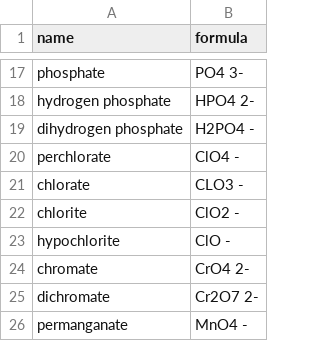
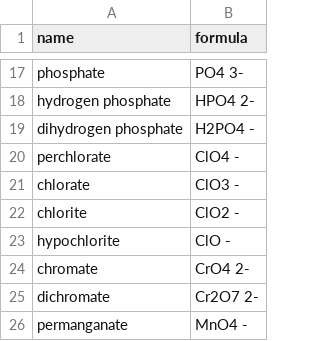
Before and after one commit to wood20q/StudySite, a CSV file: polyAtomicIons.csv, drawn as a sheet; only a part is shown, gaps mark what is left out.

Commit message:
fixed typo in polyInos

```diff
--- a/polyAtomicIons.csv
+++ b/polyAtomicIons.csv
@@ -20,3 +20,3 @@ dihydrogen phosphate,H2PO4 -
 perchlorate,ClO4 -
-chlorate,CLO3 -
+chlorate,ClO3 -
 chlorite,ClO2 -
```
